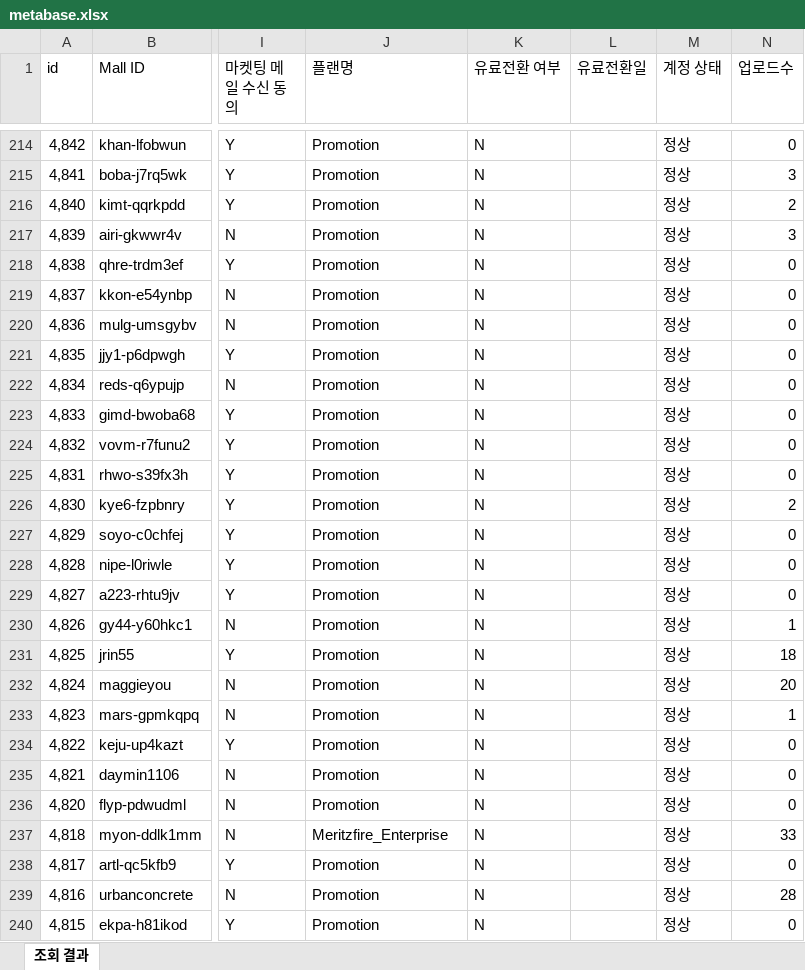
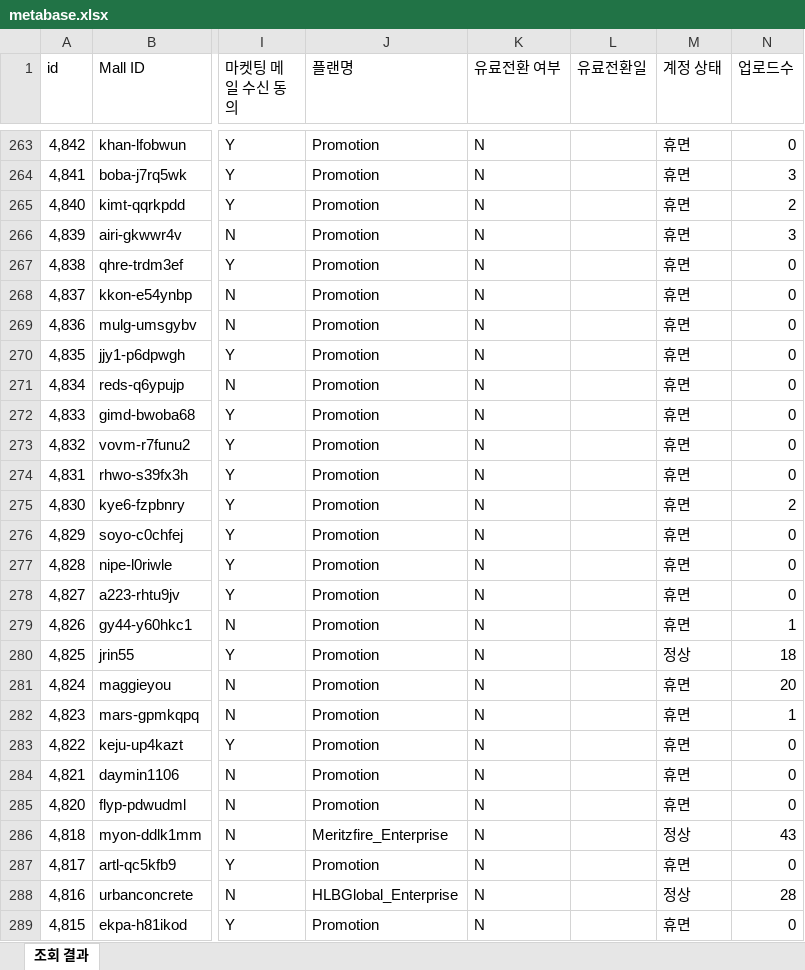
Before and after one commit to CTND-Marketing/charlla, an Excel workbook: data/2026-09/metabase.xlsx, sheet 조회 결과, drawn as a sheet; only a part is shown, gaps mark what is left out; values as stored, in another font and other column widths than the file's, no borders; addresses are those after the commit; the diff covers the shown part only; the diff names each change by its address in the sheet, - before the commit and + after, or states it on an @@ line.

```diff
--- a/data/2026-09/metabase.xlsx (sheet 조회 결과)
+++ b/data/2026-09/metabase.xlsx (sheet 조회 결과)
-M263:M279 (계정 상태): 정상
+M263:M279 (계정 상태): 휴면
-M281:M285 (계정 상태): 정상
+M281:M285 (계정 상태): 휴면
-N286 (업로드수): 33
+N286 (업로드수): 43
-M287 (계정 상태): 정상
+M287 (계정 상태): 휴면
-J288 (플랜명): Promotion
+J288 (플랜명): HLBGlobal_Enterprise
-M289 (계정 상태): 정상
+M289 (계정 상태): 휴면
```
Also changed, not shown: 50 added rows, 6 removed rows and 179 edited cells elsewhere in this sheet, 2 other files.
